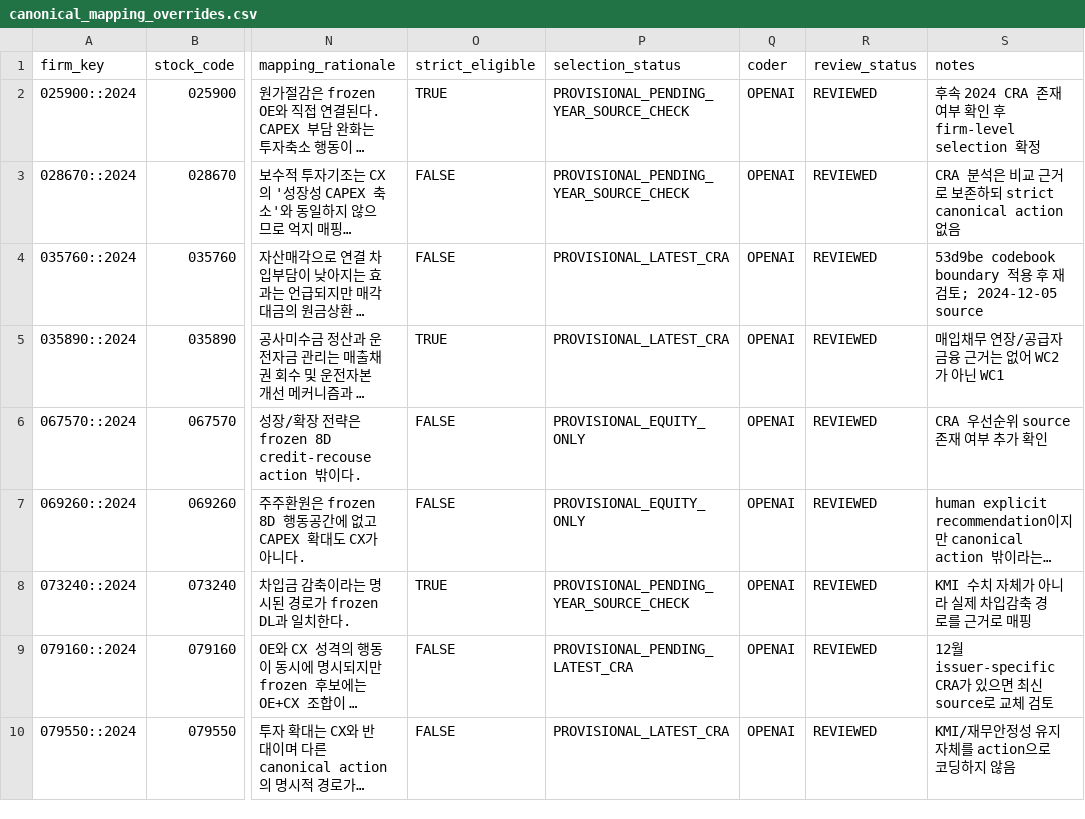
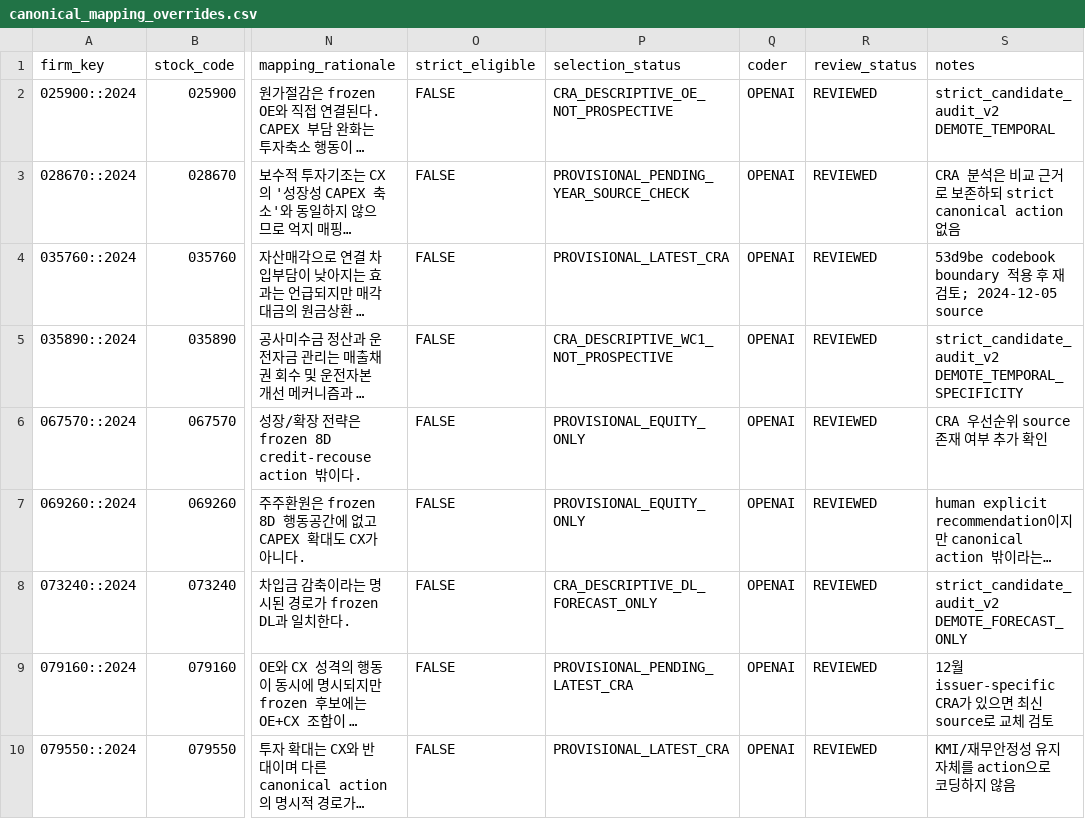
Before and after one commit to CallMeDemian/thesis-human-benchmark-2024, a CSV file: data/canonical_mapping_overrides.csv, drawn as a sheet; only a part is shown, gaps mark what is left out; long unchanged cells end in …; the diff covers the shown part only; the diff names each change by its address in the sheet, - before the commit and + after, or states it on an @@ line.

```diff
--- a/data/canonical_mapping_overrides.csv
+++ b/data/canonical_mapping_overrides.csv
-O2 (strict_eligible): TRUE
+O2 (strict_eligible): FALSE
-P2 (selection_status): PROVISIONAL_PENDING_YEAR_SOURCE_CHECK
+P2 (selection_status): CRA_DESCRIPTIVE_OE_NOT_PROSPECTIVE
-S2 (notes): 후속 2024 CRA 존재 여부 확인 후 firm-level selection 확정
+S2 (notes): strict_candidate_audit_v2 DEMOTE_TEMPORAL
-O5 (strict_eligible): TRUE
+O5 (strict_eligible): FALSE
-P5 (selection_status): PROVISIONAL_LATEST_CRA
+P5 (selection_status): CRA_DESCRIPTIVE_WC1_NOT_PROSPECTIVE
-S5 (notes): 매입채무 연장/공급자금융 근거는 없어 WC2가 아닌 WC1
+S5 (notes): strict_candidate_audit_v2 DEMOTE_TEMPORAL_SPECIFICITY
-O8 (strict_eligible): TRUE
+O8 (strict_eligible): FALSE
-P8 (selection_status): PROVISIONAL_PENDING_YEAR_SOURCE_CHECK
+P8 (selection_status): CRA_DESCRIPTIVE_DL_FORECAST_ONLY
-S8 (notes): KMI 수치 자체가 아니라 실제 차입감축 경로를 근거로 매핑
+S8 (notes): strict_candidate_audit_v2 DEMOTE_FORECAST_ONLY
```
Also changed, not shown: 25 edited cells elsewhere in this file, data/canonical_shard_rows501_575.csv, data/followup_queue.csv, 8 other files.
